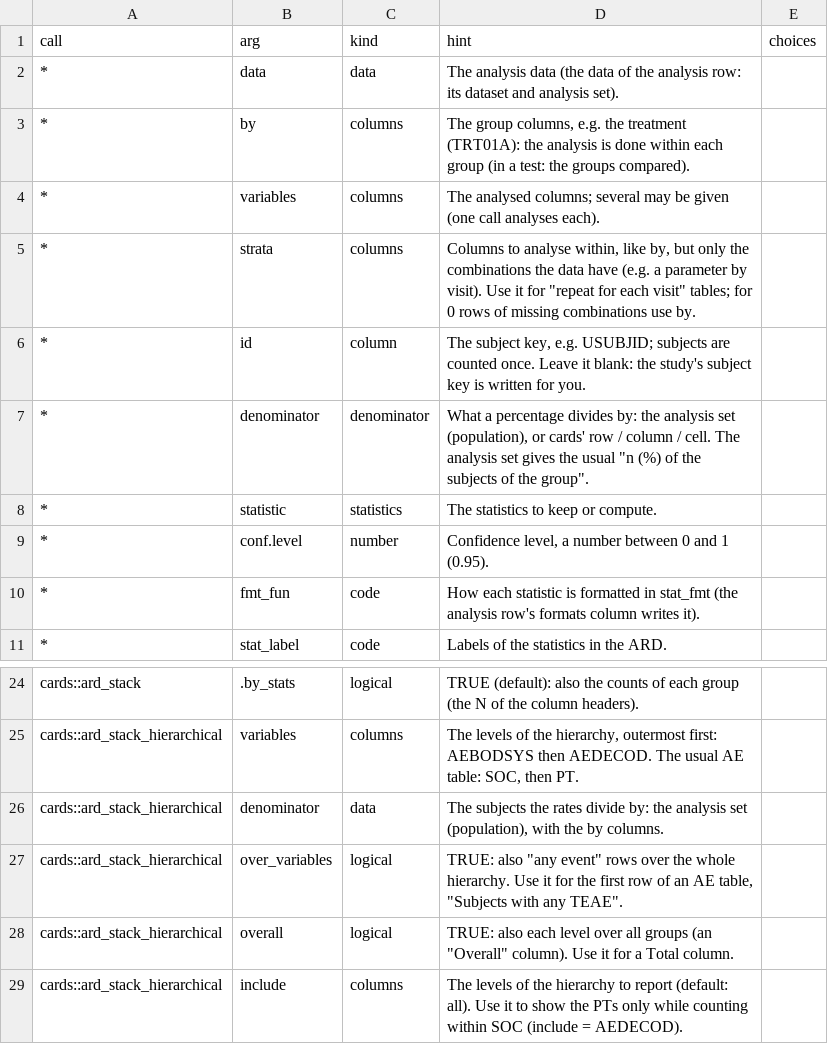
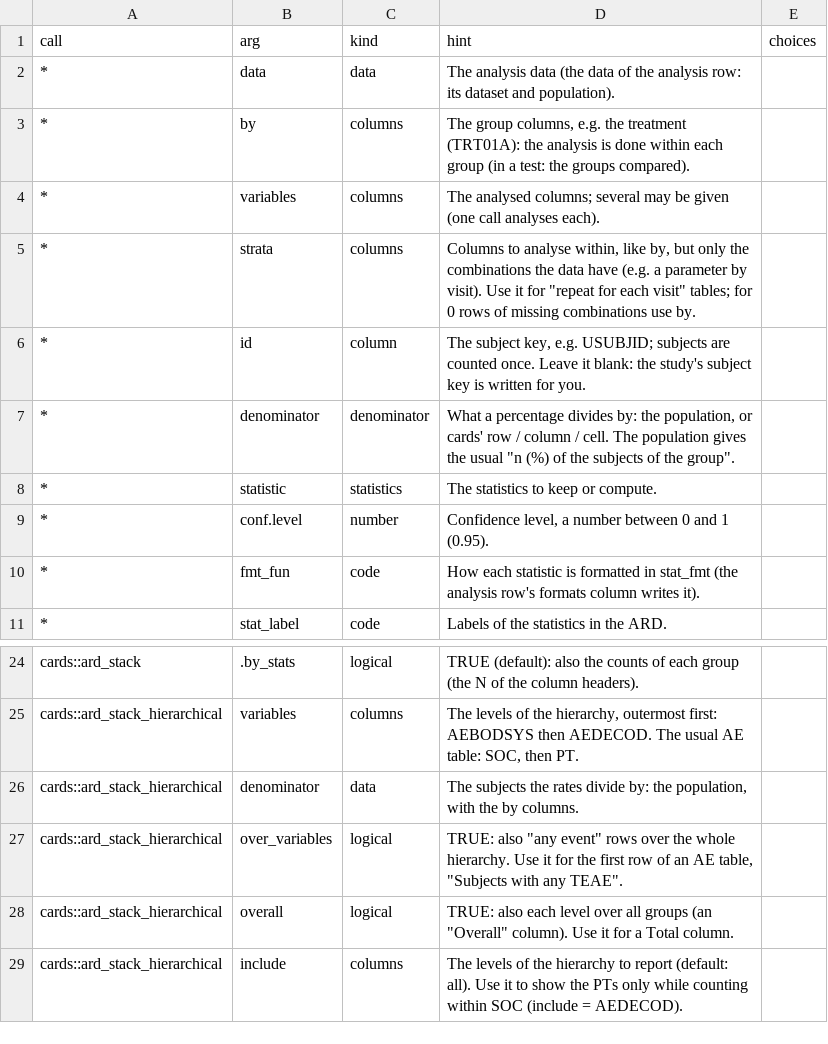
Before and after one commit to ichirio/tflspec, a CSV file: inst/ard/args.csv, drawn as a sheet; only a part is shown, gaps mark what is left out.

```diff
--- a/inst/ard/args.csv
+++ b/inst/ard/args.csv
@@ -1,3 +1,3 @@
 call,arg,kind,hint,choices
-*,data,data,The analysis data (the data of the analysis row: its dataset and analysis set).,
+*,data,data,The analysis data (the data of the analysis row: its dataset and population).,
 *,by,columns,"The group columns, e.g. the treatment (TRT01A): the analysis is done within each group (in a test: the groups compared).",
@@ -6,3 +6,3 @@ call,arg,kind,hint,choices
 *,id,column,"The subject key, e.g. USUBJID; subjects are counted once. Leave it blank: the study's subject key is written for you.",
-*,denominator,denominator,"What a percentage divides by: the analysis set (population), or cards' row / column / cell. The analysis set gives the usual ""n (%) of the subjects of the group"".",
+*,denominator,denominator,"What a percentage divides by: the population, or cards' row / column / cell. The population gives the usual ""n (%) of the subjects of the group"".",
 *,statistic,statistics,The statistics to keep or compute.,
@@ -25,3 +25,3 @@ cards::ard_stack,.by_stats,logical,TRUE (default): also the counts of each group
 cards::ard_stack_hierarchical,variables,columns,"The levels of the hierarchy, outermost first: AEBODSYS then AEDECOD. The usual AE table: SOC, then PT.",
-cards::ard_stack_hierarchical,denominator,data,"The subjects the rates divide by: the analysis set (population), with the by columns.",
+cards::ard_stack_hierarchical,denominator,data,"The subjects the rates divide by: the population, with the by columns.",
 cards::ard_stack_hierarchical,over_variables,logical,"TRUE: also ""any event"" rows over the whole hierarchy. Use it for the first row of an AE table, ""Subjects with any TEAE"".",
```
